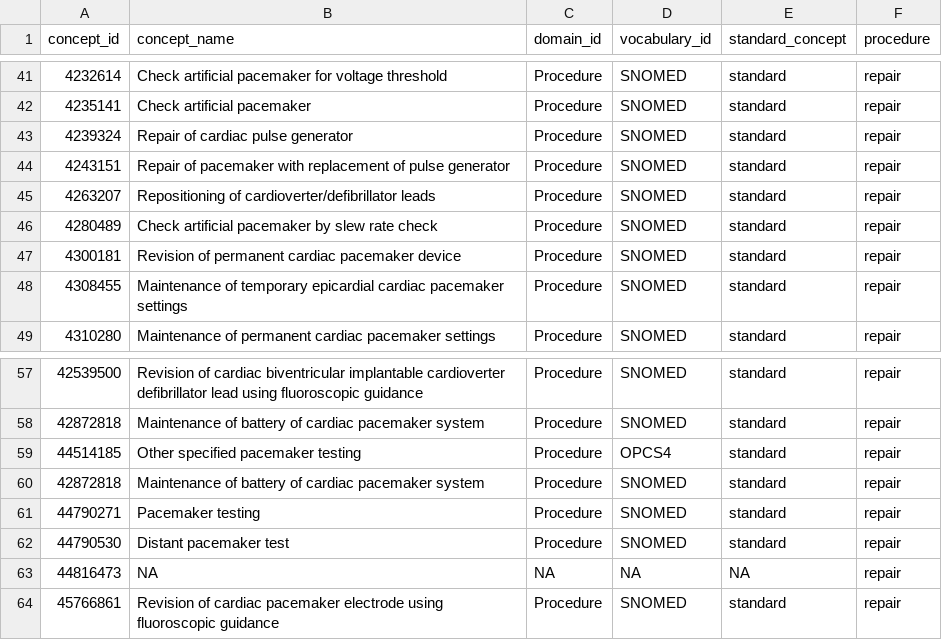
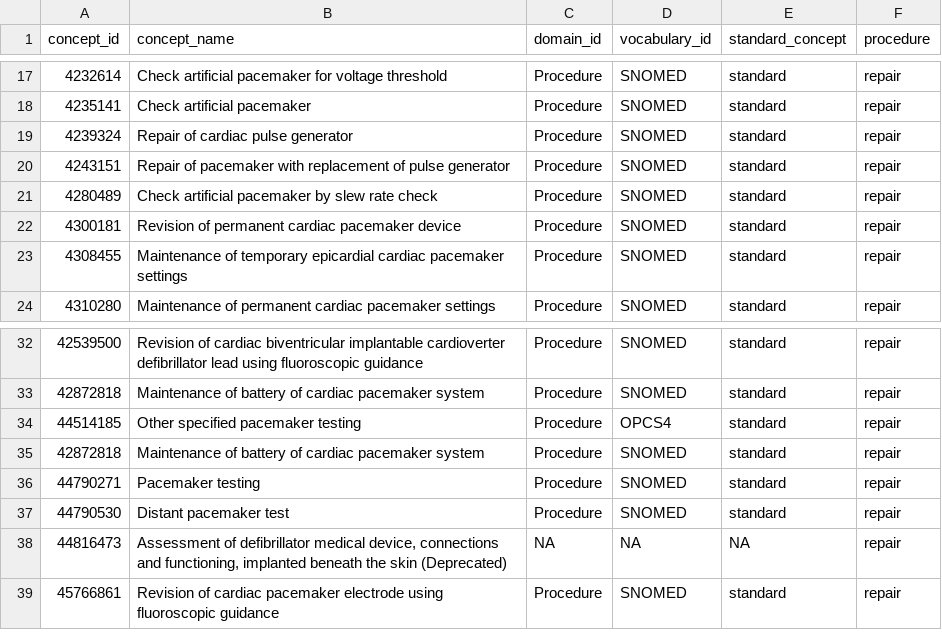
Before and after one commit to heron-uk/HERON-UK-02-006-HospitalDeviceCharacterisation, a CSV file: deviceCharacterisationStudy/cohorts/pacemaker/cohorts/codelists/pacemaker_repair.csv, drawn as a sheet; only a part is shown, gaps mark what is left out; the diff covers the shown part only.

```diff
--- a/deviceCharacterisationStudy/cohorts/pacemaker/cohorts/codelists/pacemaker_repair.csv
+++ b/deviceCharacterisationStudy/cohorts/pacemaker/cohorts/codelists/pacemaker_repair.csv
@@ -44,3 +20,2 @@ concept_id,concept_name,domain_id,vocabulary_id,standard_concept,procedure
 4243151,Repair of pacemaker with replacement of pulse generator,Procedure,SNOMED,standard,repair
-4263207,Repositioning of cardioverter/defibrillator leads,Procedure,SNOMED,standard,repair
 4280489,Check artificial pacemaker by slew rate check,Procedure,SNOMED,standard,repair
@@ -62,3 +37,3 @@ concept_id,concept_name,domain_id,vocabulary_id,standard_concept,procedure
 44790530,Distant pacemaker test,Procedure,SNOMED,standard,repair
-44816473,NA,NA,NA,NA,repair
+44816473,"Assessment of defibrillator medical device, connections and functioning, implanted beneath the skin (Deprecated)",NA,NA,NA,repair
 45766861,Revision of cardiac pacemaker electrode using fluoroscopic guidance,Procedure,SNOMED,standard,repair
```
Also changed, not shown: 24 removed rows and 2 edited cells elsewhere in this file, deviceCharacterisationStudy/cohorts/pacemaker/cohorts/codelists/pacemaker_relocation.csv, deviceCharacterisationStudy/cohorts/pacemaker/cohorts/codelists/pacemaker_removal.csv, 4 other files.
